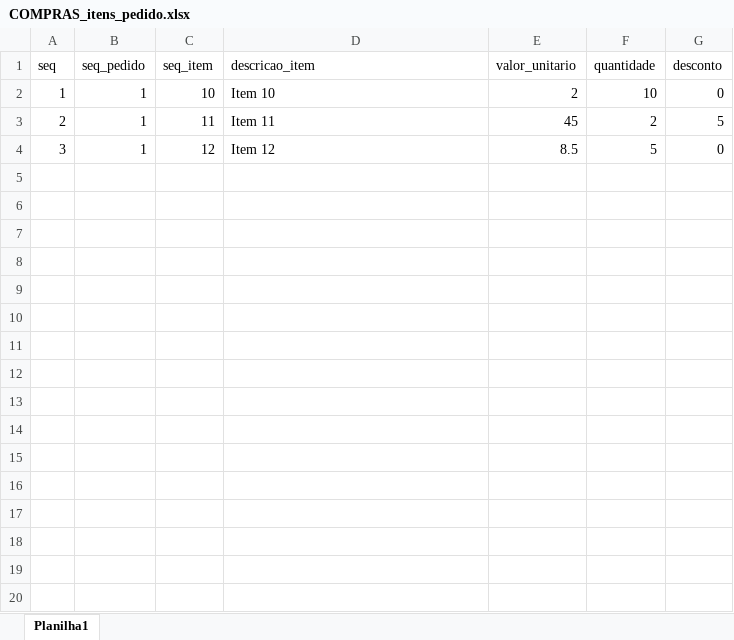
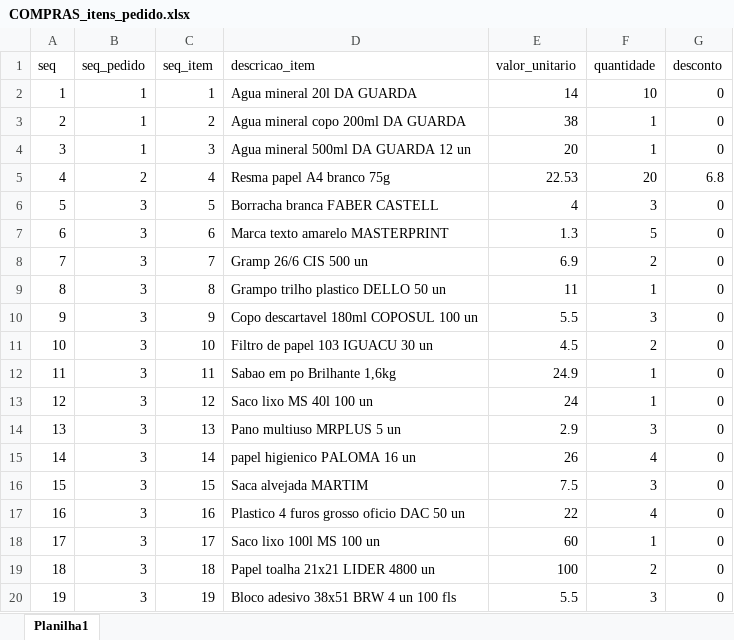
Before and after one commit to michaeltjunior/sevenBI, an Excel workbook: COMPRAS_itens_pedido.xlsx, sheet Planilha1, drawn as a sheet; only a part is shown; values as stored, in another font and other column widths than the file's, no borders; the diff covers the shown part only; the diff names each change by its address in the sheet, - before the commit and + after, or states it on an @@ line.

Commit message:
processo de compras

```diff
--- a/COMPRAS_itens_pedido.xlsx (sheet Planilha1)
+++ b/COMPRAS_itens_pedido.xlsx (sheet Planilha1)
-C2 (seq_item): 10
+C2 (seq_item): 1
-D2 (descricao_item): Item 10
+D2 (descricao_item): Agua mineral 20l DA GUARDA
-E2 (valor_unitario): 2
+E2 (valor_unitario): 14
-C3 (seq_item): 11
+C3 (seq_item): 2
-D3 (descricao_item): Item 11
+D3 (descricao_item): Agua mineral copo 200ml DA GUARDA
-E3 (valor_unitario): 45
+E3 (valor_unitario): 38
-F3 (quantidade): 2
+F3 (quantidade): 1
-G3 (desconto): 5
+G3 (desconto): 0
-C4 (seq_item): 12
+C4 (seq_item): 3
-D4 (descricao_item): Item 12
+D4 (descricao_item): Agua mineral 500ml DA GUARDA 12 un
-E4 (valor_unitario): 8.5
+E4 (valor_unitario): 20
-F4 (quantidade): 5
+F4 (quantidade): 1
+row 5: 4 | 2 | 4 | Resma papel A4 branco 75g | 22.53 | 20 | 6.8
+row 6: 5 | 3 | 5 | Borracha branca FABER CASTELL | 4 | 3 | 0
+row 7: 6 | 3 | 6 | Marca texto amarelo MASTERPRINT | 1.3 | 5 | 0
+row 8: 7 | 3 | 7 | Gramp 26/6 CIS 500 un | 6.9 | 2 | 0
+row 9: 8 | 3 | 8 | Grampo trilho plastico DELLO 50 un | 11 | 1 | 0
+row 10: 9 | 3 | 9 | Copo descartavel 180ml COPOSUL 100 un | 5.5 | 3 | 0
+row 11: 10 | 3 | 10 | Filtro de papel 103 IGUACU 30 un | 4.5 | 2 | 0
+row 12: 11 | 3 | 11 | Sabao em po Brilhante 1,6kg | 24.9 | 1 | 0
+row 13: 12 | 3 | 12 | Saco lixo MS 40l 100 un | 24 | 1 | 0
+row 14: 13 | 3 | 13 | Pano multiuso MRPLUS 5 un | 2.9 | 3 | 0
+row 15: 14 | 3 | 14 | papel higienico PALOMA 16 un | 26 | 4 | 0
+row 16: 15 | 3 | 15 | Saca alvejada MARTIM | 7.5 | 3 | 0
+row 17: 16 | 3 | 16 | Plastico 4 furos grosso oficio DAC 50 un | 22 | 4 | 0
+row 18: 17 | 3 | 17 | Saco lixo 100l MS 100 un | 60 | 1 | 0
+row 19: 18 | 3 | 18 | Papel toalha 21x21 LIDER 4800 un | 100 | 2 | 0
+row 20: 19 | 3 | 19 | Bloco adesivo 38x51 BRW 4 un 100 fls | 5.5 | 3 | 0
```
Also changed, not shown: 7 added rows elsewhere in this sheet, COMPRAS_cotacao.xlsx, COMPRAS_itens_cotacao.xlsx, 3 other files.
